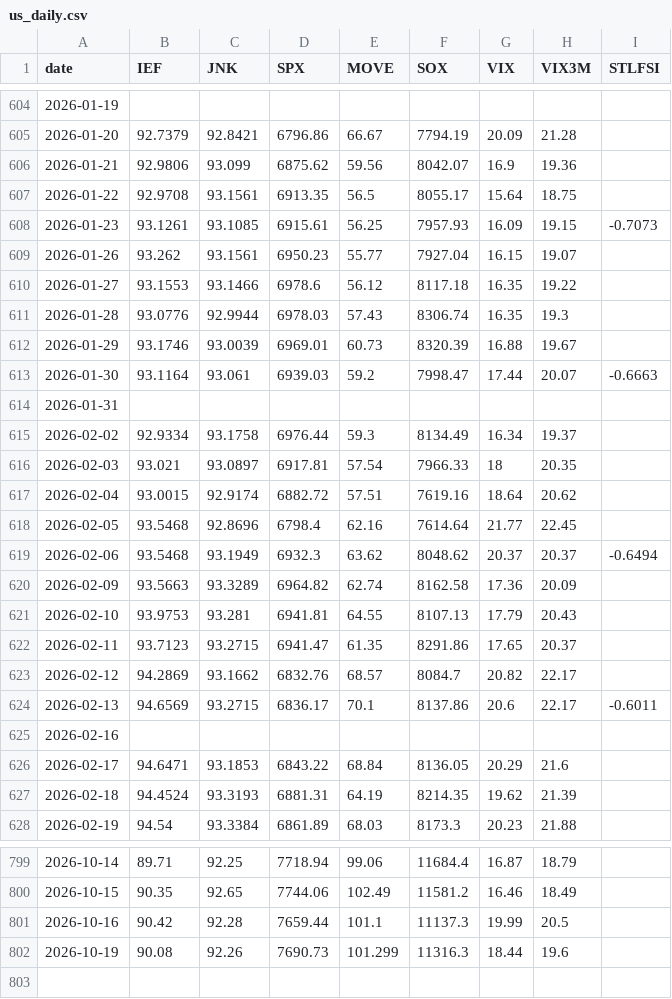
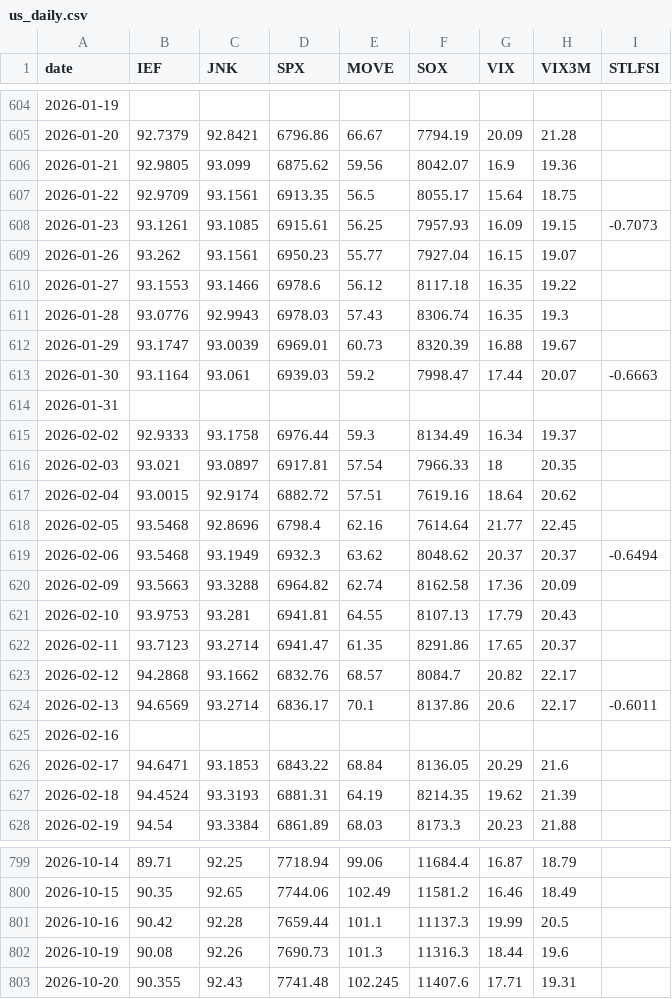
Before and after one commit to awantw1984dot/panic-index, a CSV file: data/us_daily.csv, drawn as a sheet; only a part is shown, gaps mark what is left out; the diff covers the shown part only.

```diff
--- a/data/us_daily.csv
+++ b/data/us_daily.csv
@@ -605,4 +605,4 @@ date,IEF,JNK,SPX,MOVE,SOX,VIX,VIX3M,STLFSI
 2026-01-20,92.7379,92.8421,6796.86,66.67,7794.19,20.09,21.28,
-2026-01-21,92.9806,93.099,6875.62,59.56,8042.07,16.9,19.36,
-2026-01-22,92.9708,93.1561,6913.35,56.5,8055.17,15.64,18.75,
+2026-01-21,92.9805,93.099,6875.62,59.56,8042.07,16.9,19.36,
+2026-01-22,92.9709,93.1561,6913.35,56.5,8055.17,15.64,18.75,
 2026-01-23,93.1261,93.1085,6915.61,56.25,7957.93,16.09,19.15,-0.7073
@@ -610,7 +610,7 @@ date,IEF,JNK,SPX,MOVE,SOX,VIX,VIX3M,STLFSI
 2026-01-27,93.1553,93.1466,6978.6,56.12,8117.18,16.35,19.22,
-2026-01-28,93.0776,92.9944,6978.03,57.43,8306.74,16.35,19.3,
-2026-01-29,93.1746,93.0039,6969.01,60.73,8320.39,16.88,19.67,
+2026-01-28,93.0776,92.9943,6978.03,57.43,8306.74,16.35,19.3,
+2026-01-29,93.1747,93.0039,6969.01,60.73,8320.39,16.88,19.67,
 2026-01-30,93.1164,93.061,6939.03,59.2,7998.47,17.44,20.07,-0.6663
 2026-01-31,,,,,,,,
-2026-02-02,92.9334,93.1758,6976.44,59.3,8134.49,16.34,19.37,
+2026-02-02,92.9333,93.1758,6976.44,59.3,8134.49,16.34,19.37,
 2026-02-03,93.021,93.0897,6917.81,57.54,7966.33,18,20.35,
@@ -619,7 +619,7 @@ date,IEF,JNK,SPX,MOVE,SOX,VIX,VIX3M,STLFSI
 2026-02-06,93.5468,93.1949,6932.3,63.62,8048.62,20.37,20.37,-0.6494
-2026-02-09,93.5663,93.3289,6964.82,62.74,8162.58,17.36,20.09,
+2026-02-09,93.5663,93.3288,6964.82,62.74,8162.58,17.36,20.09,
 2026-02-10,93.9753,93.281,6941.81,64.55,8107.13,17.79,20.43,
-2026-02-11,93.7123,93.2715,6941.47,61.35,8291.86,17.65,20.37,
-2026-02-12,94.2869,93.1662,6832.76,68.57,8084.7,20.82,22.17,
-2026-02-13,94.6569,93.2715,6836.17,70.1,8137.86,20.6,22.17,-0.6011
+2026-02-11,93.7123,93.2714,6941.47,61.35,8291.86,17.65,20.37,
+2026-02-12,94.2868,93.1662,6832.76,68.57,8084.7,20.82,22.17,
+2026-02-13,94.6569,93.2714,6836.17,70.1,8137.86,20.6,22.17,-0.6011
 2026-02-16,,,,,,,,
@@ -801,2 +801,3 @@ date,IEF,JNK,SPX,MOVE,SOX,VIX,VIX3M,STLFSI
 2026-10-16,90.42,92.28,7659.44,101.1,11137.3,19.99,20.5,
-2026-10-19,90.08,92.26,7690.73,101.299,11316.3,18.44,19.6,
+2026-10-19,90.08,92.26,7690.73,101.3,11316.3,18.44,19.6,
+2026-10-20,90.355,92.43,7741.48,102.245,11407.6,17.71,19.31,
```
Also changed, not shown: 139 edited cells elsewhere in this file, data/tw_daily.csv, 1 other file.
